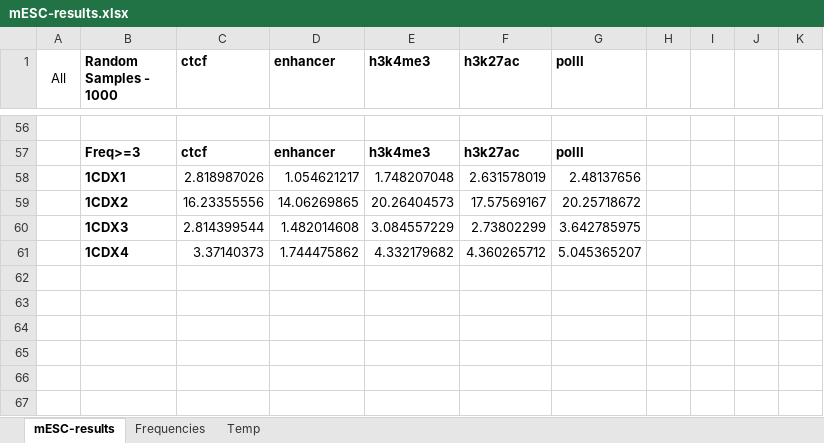
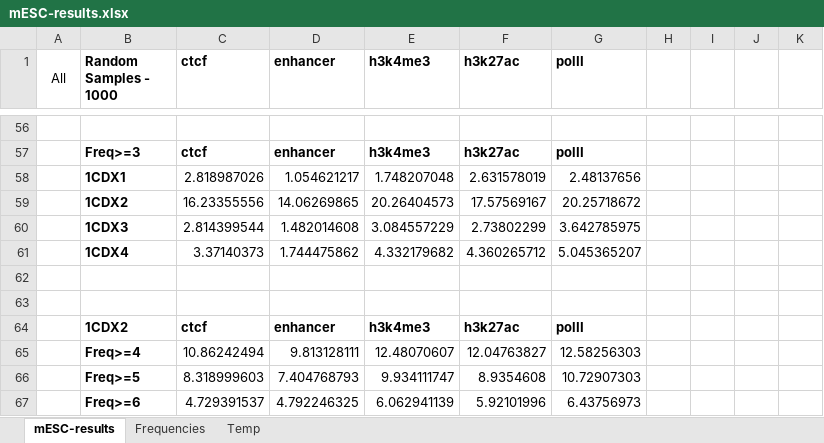
Before and after one commit to ChanakaCooray/Research-Proj-NetEmb, an Excel workbook: output/mESC-results.xlsx, sheet mESC-results, drawn as a sheet; only a part is shown, gaps mark what is left out; values as stored, in another font and other column widths than the file's, no borders; the diff names each change by its address in the sheet, - before the commit and + after, or states it on an @@ line.

```diff
--- a/output/mESC-results.xlsx (sheet mESC-results)
+++ b/output/mESC-results.xlsx (sheet mESC-results)
+row 62: (empty)
+row 63: (empty)
+row 64:  | 1CDX2 | ctcf | enhancer | h3k4me3 | h3k27ac | polII
+row 65:  | Freq>=4 | 10.86242494 | 9.813128111 | 12.48070607 | 12.04763827 | 12.58256303
+row 66:  | Freq>=5 | 8.318999603 | 7.404768793 | 9.934111747 | 8.9354608 | 10.72907303
+row 67:  | Freq>=6 | 4.729391537 | 4.792246325 | 6.062941139 | 5.92101996 | 6.43756973
```
Also changed, not shown: output/Statistics.xlsx, 3 other files.
